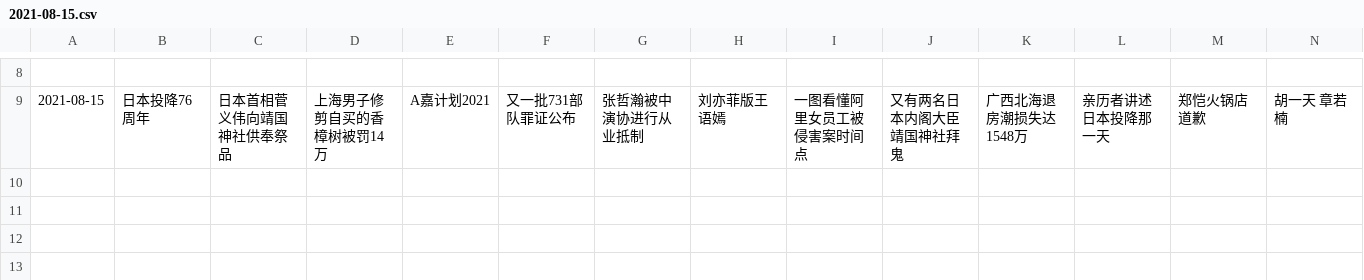
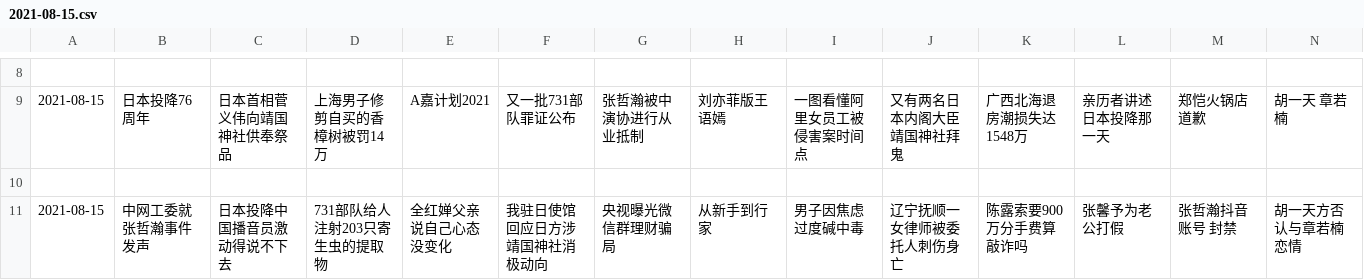
Before and after one commit to vmp65l3/weibo-hotrank, a CSV file: data/2021-08-15.csv, drawn as a sheet; only a part is shown, gaps mark what is left out; rows hold the shown columns only; the diff names each change by its address in the sheet, - before the commit and + after, or states it on an @@ line.

```diff
--- a/data/2021-08-15.csv
+++ b/data/2021-08-15.csv
+row 10: (empty)
+row 11: 2021-08-15 | 中网工委就张哲瀚事件发声 | 日本投降中国播音员激动得说不下去 | 731部队给人注射203只寄生虫的提取物 | 全红婵父亲说自己心态没变化 | 我驻日使馆回应日方涉靖国神社消极动向 | 央视曝光微信群理财骗局 | 从新手到行家 | 男子因焦虑过度碱中毒 | 辽宁抚顺一女律师被委托人刺伤身亡 | 陈露索要900万分手费算敲诈吗 | 张馨予为老公打假 | 张哲瀚抖音账号 封禁 | 胡一天方否认与章若楠恋情
```
Also changed, not shown: 1 other file.
